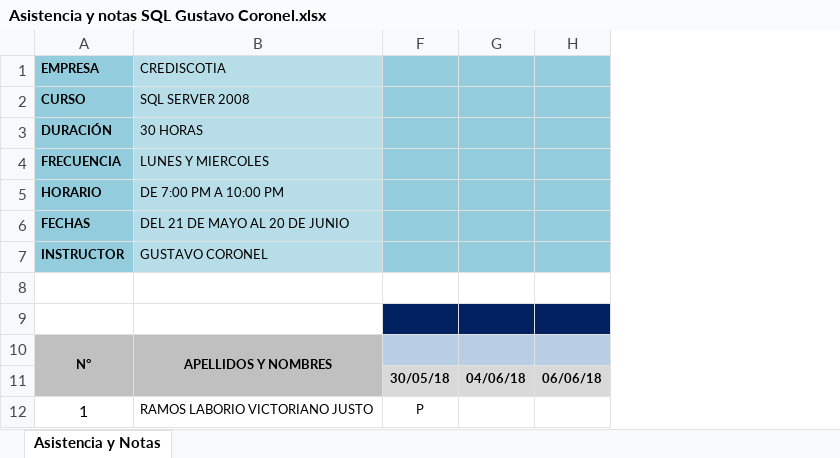
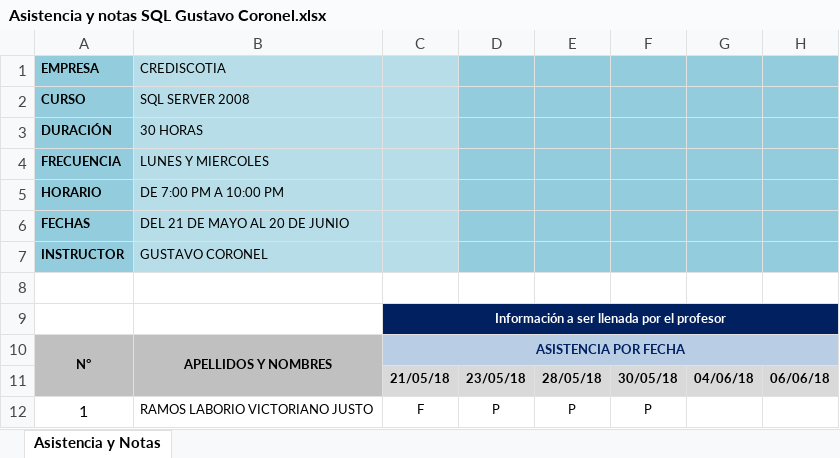
Before and after one commit to gcoronelc/ISIL-EMP-SQL-SERVER-01, an Excel workbook: Docs/Asistencia y notas SQL Gustavo Coronel.xlsx, sheet Asistencia y Notas, drawn as a sheet; only a part is shown; values as stored, in another font and other column widths than the file's, no borders; charts and pictures and conditional formats not drawn; the diff names each change by its address in the sheet, - before the commit and + after, or states it on an @@ line.

Commit message:
Asistencia

```diff
--- a/Docs/Asistencia y notas SQL Gustavo Coronel.xlsx (sheet Asistencia y Notas)
+++ b/Docs/Asistencia y notas SQL Gustavo Coronel.xlsx (sheet Asistencia y Notas)
@@ column C unhidden, rows 9-12: Información a ser llenada por el profesor | ASISTENCIA POR FECHA | 21/05/18 | F @@
@@ column D unhidden, rows 11-12: 23/05/18 | P @@
@@ column E unhidden, rows 11-12: 28/05/18 | P @@
```
Also changed, not shown: charts or pictures.
